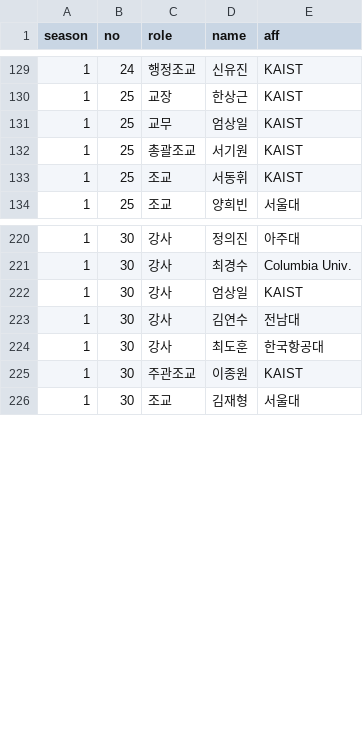
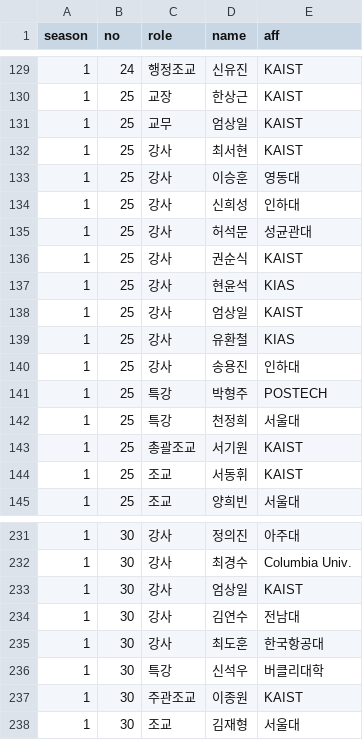
Before and after one commit to imo-korea/imo-korea.github.io, a CSV file: _data/schoolteacher.csv, drawn as a sheet; only a part is shown, gaps mark what is left out.

Commit message:
More update

```diff
--- a/_data/schoolteacher.csv
+++ b/_data/schoolteacher.csv
@@ -131,2 +131,13 @@ season,no,role,name,aff
 1,25,교무,엄상일,KAIST
+1,25,강사,최서현,KAIST
+1,25,강사,이승훈,영동대
+1,25,강사,신희성,인하대
+1,25,강사,허석문,성균관대
+1,25,강사,권순식,KAIST
+1,25,강사,현윤석,KIAS
+1,25,강사,엄상일,KAIST
+1,25,강사,유환철,KIAS
+1,25,강사,송용진,인하대
+1,25,특강,박형주,POSTECH
+1,25,특강,천정희,서울대
 1,25,총괄조교,서기원,KAIST
@@ -224,2 +235,3 @@ season,no,role,name,aff
 1,30,강사,최도훈,한국항공대
+1,30,특강,신석우,버클리대학
 1,30,주관조교,이종원,KAIST
```
